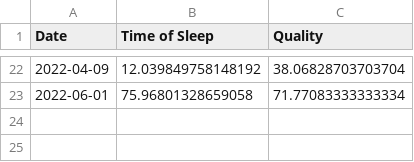
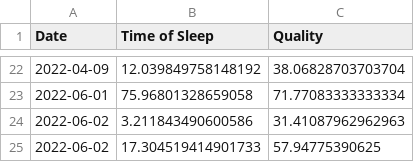
Before and after one commit to Tanmai2002/Python-MiniProj-2022, a CSV file: Daily_logs.csv, drawn as a sheet; only a part is shown, gaps mark what is left out; the diff names each change by its address in the sheet, - before the commit and + after, or states it on an @@ line.

```diff
--- a/Daily_logs.csv
+++ b/Daily_logs.csv
+row 24: 2022-06-02 | 3.211843490600586 | 31.41087962962963
+row 25: 2022-06-02 | 17.304519414901733 | 57.94775390625
```
Also changed, not shown: 3 other files.
